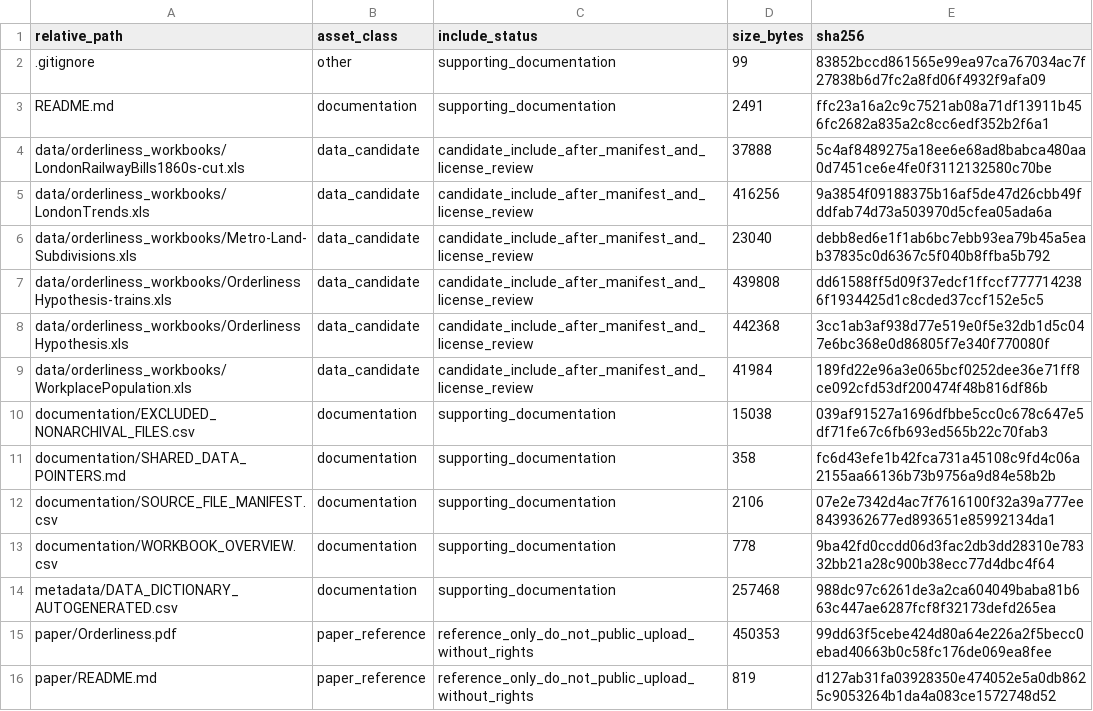
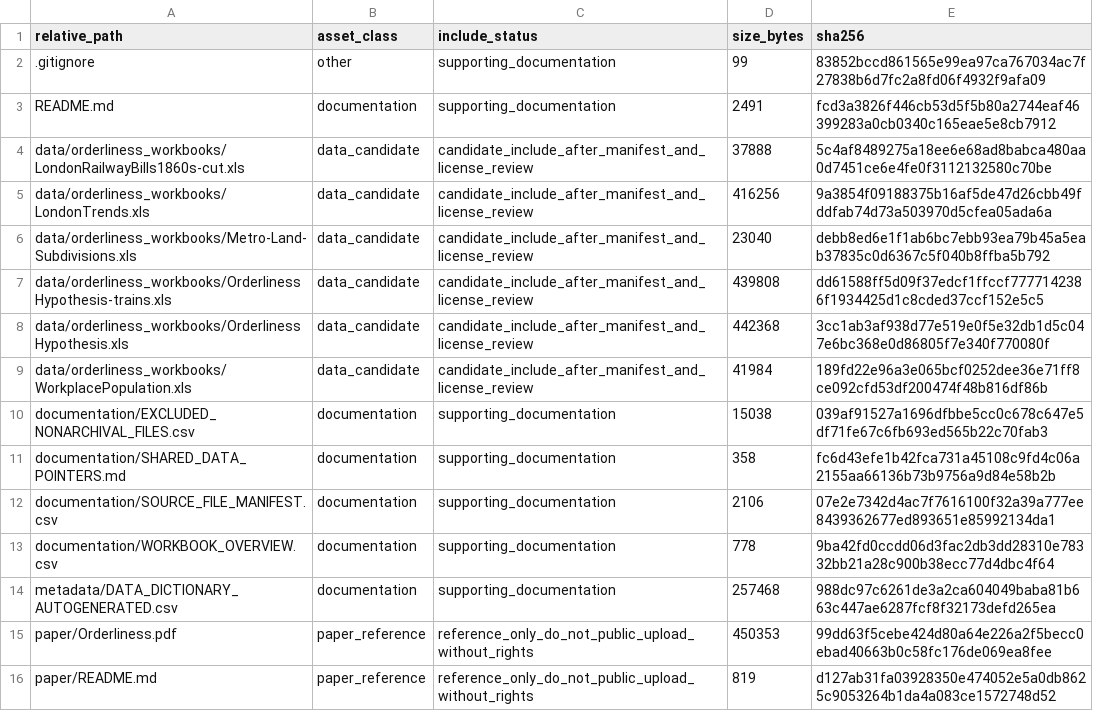
Before and after one commit to dlevinson/paper-2008-04-the-orderliness-hypothesis-the-correlation-of-rail-and-housing-development-in-london, a CSV file: PACKAGE_MANIFEST.csv, drawn as a sheet.

Commit message:
Refresh package metadata after upload routing

```diff
--- a/PACKAGE_MANIFEST.csv
+++ b/PACKAGE_MANIFEST.csv
@@ -2,3 +2,3 @@ relative_path,asset_class,include_status,size_bytes,sha256
 .gitignore,other,supporting_documentation,99,83852bccd861565e99ea97ca767034ac7f27838b6d7fc2a8fd06f4932f9afa09
-README.md,documentation,supporting_documentation,2491,ffc23a16a2c9c7521ab08a71df13911b456fc2682a835a2c8cc6edf352b2f6a1
+README.md,documentation,supporting_documentation,2491,fcd3a3826f446cb53d5f5b80a2744eaf46399283a0cb0340c165eae5e8cb7912
 data/orderliness_workbooks/LondonRailwayBills1860s-cut.xls,data_candidate,candidate_include_after_manifest_and_license_review,37888,5c4af8489275a18ee6e68ad8babca480aa0d7451ce6e4fe0f3112132580c70be
```
Also changed, not shown: 3 other files.
